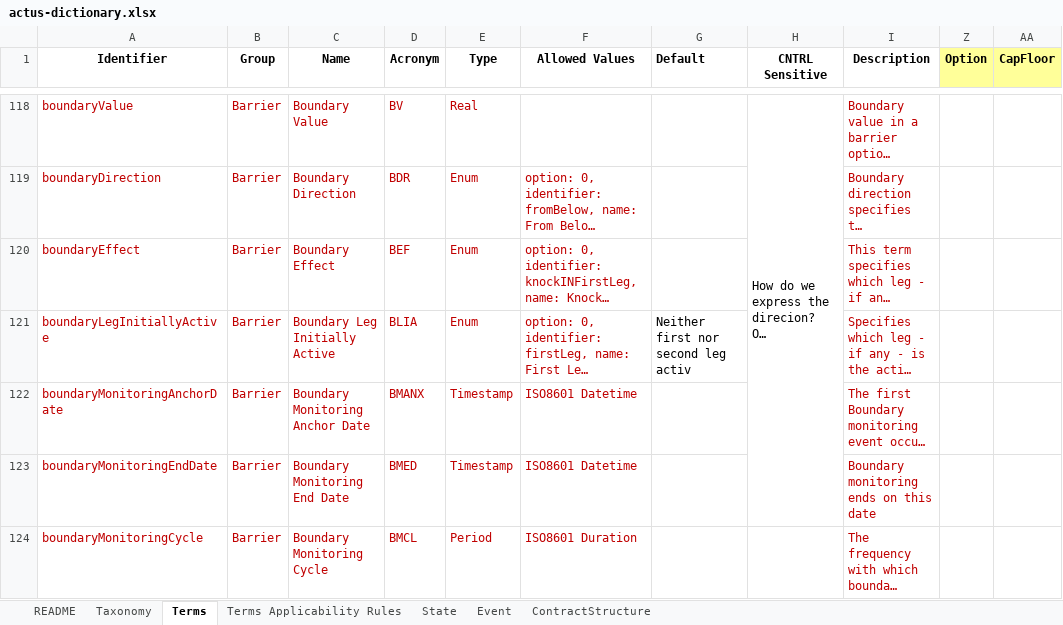
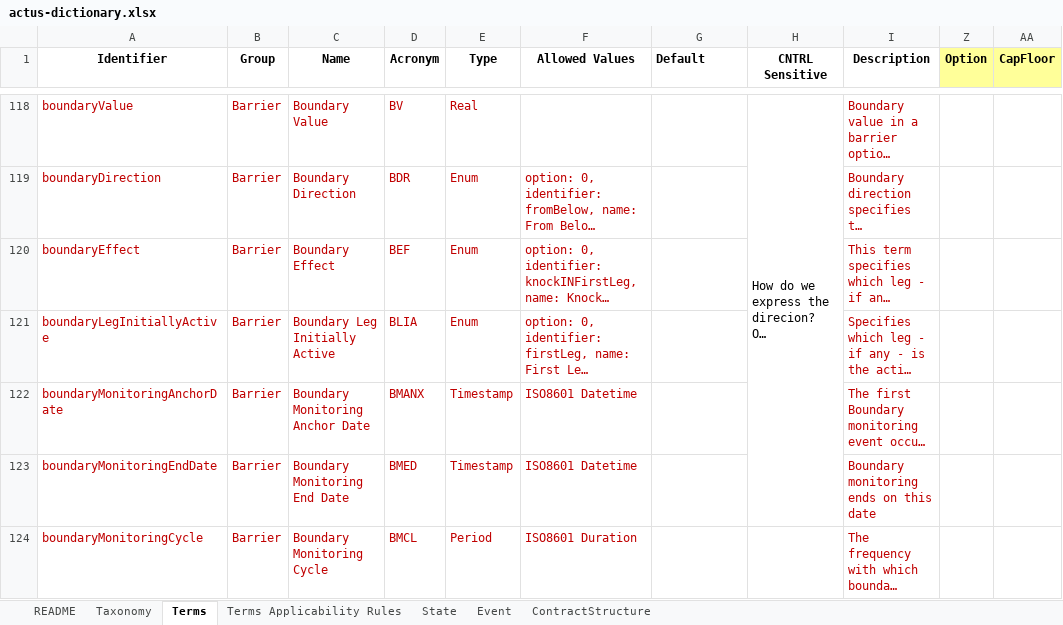
Before and after one commit to actusfrf/actus-dictionary, an Excel workbook: actus-dictionary.xlsx, sheet Terms, drawn as a sheet; only a part is shown, gaps mark what is left out; long unchanged cells end in …; values as stored, in another font and other column widths than the file's, no borders; the diff names each change by its address in the sheet, - before the commit and + after, or states it on an @@ line.

Commit message:
TAxonomy for BCRSW updated: single BCRSW only ( at this time ) defined and implemented. Changes to description Terms minor corrections; states BoundaryCrossedFlag added. descriptions of BoundaryLeg(X=1,2)ActiveFlag corrected Events: new event types for BCRSW:  BoundaryMonitoring event  and Boundary event

```diff
--- a/actus-dictionary.xlsx (sheet Terms)
+++ b/actus-dictionary.xlsx (sheet Terms)
-G121 (Default): Neither first nor second leg activ
+G121 (Default): (empty)
```
Also changed, not shown: sheet State, sheet Taxonomy, sheet Event, 2 other files.
